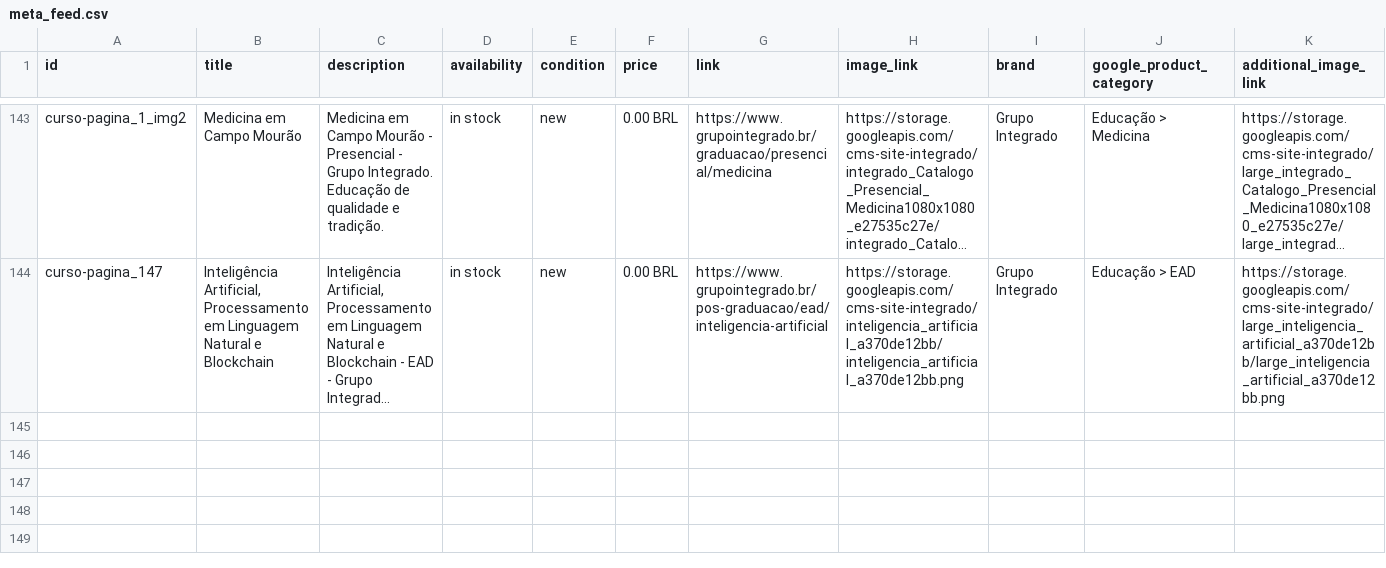
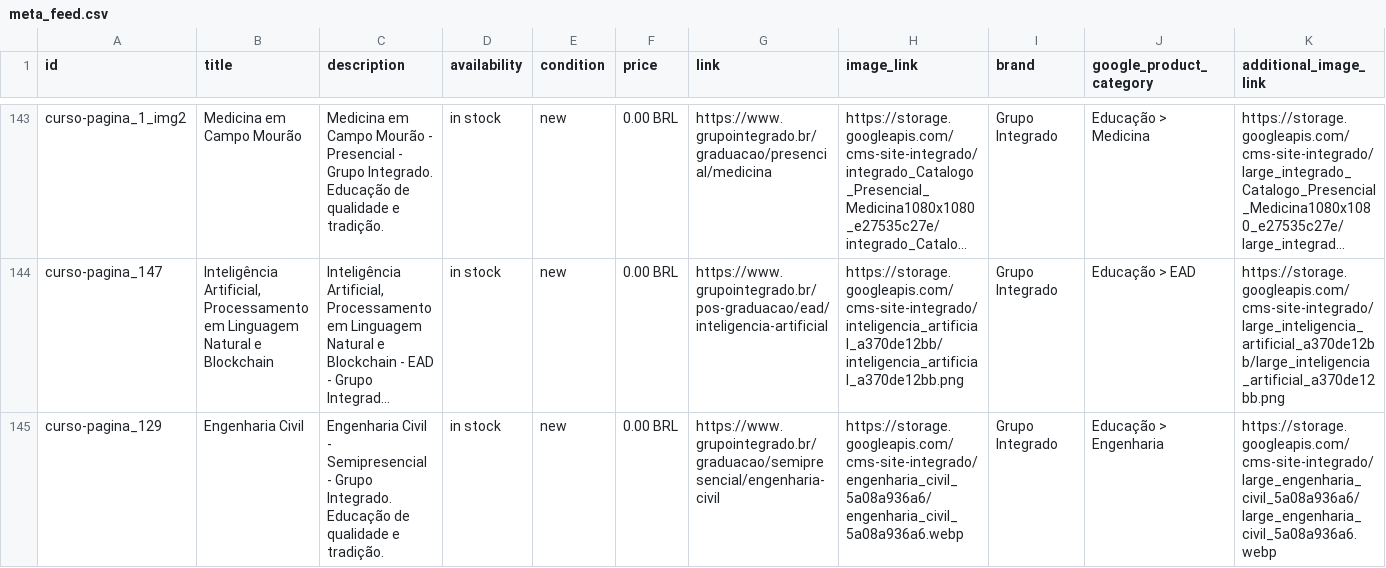
Before and after one commit to Badizan/meta-feed-grupo-integrado, a CSV file: meta_feed.csv, drawn as a sheet; only a part is shown, gaps mark what is left out; long unchanged cells end in …; rows hold the shown columns only; the diff names each change by its address in the sheet, - before the commit and + after, or states it on an @@ line.

```diff
--- a/meta_feed.csv
+++ b/meta_feed.csv
+row 145: curso-pagina_129 | Engenharia Civil | Engenharia Civil - Semipresencial - Grupo Integrado. Educação de qualidade e tradição. | in stock | new | 0.00 BRL | https://www.grupointegrado.br/graduacao/semipresencial/engenharia-civil | https://storage.googleapis.com/cms-site-integrado/engenharia_civil_5a08a936a6/engenharia_civil_5a08a936a6.webp | Grupo Integrado | Educação > Engenharia | https://storage.googleapis.com/cms-site-integrado/large_engenharia_civil_5a08a936a6/large_engenharia_civil_5a08a936a6.webp
```
